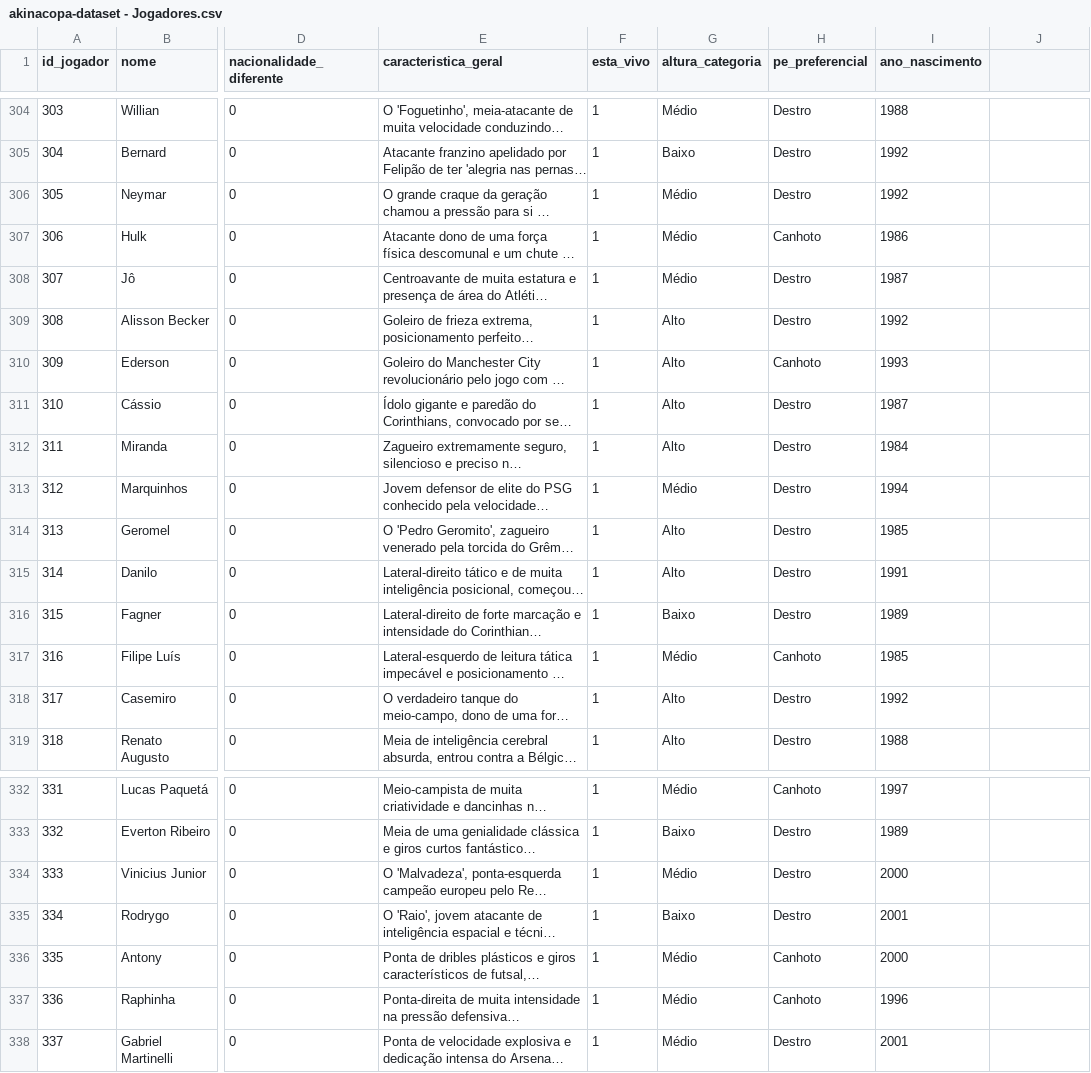
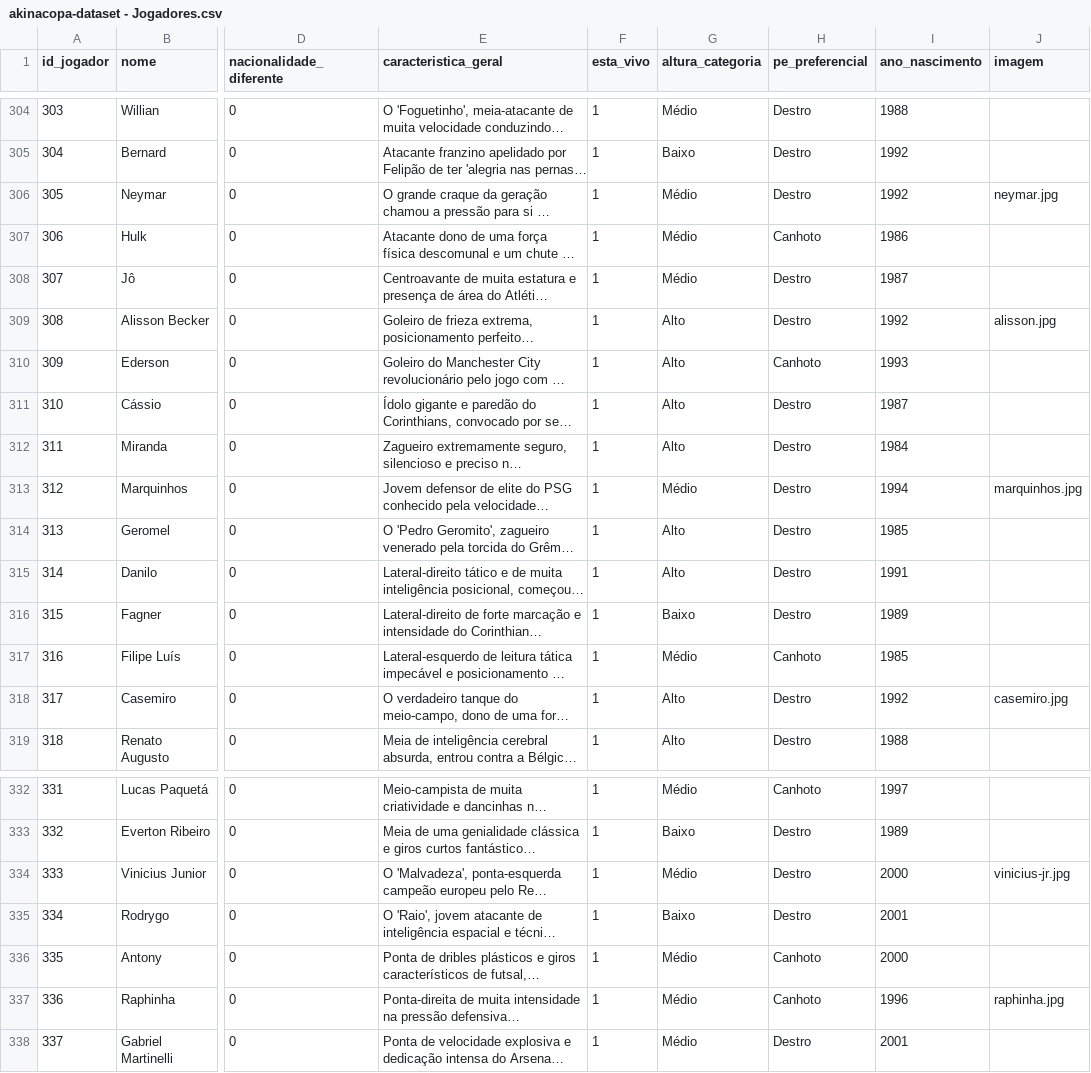
Before and after one commit to ericfabricio7/meuhexa-projeto, a CSV file: data/akinacopa-dataset - Jogadores.csv, drawn as a sheet; only a part is shown, gaps mark what is left out; long unchanged cells end in …; the diff covers the shown part only; the diff names each change by its address in the sheet, - before the commit and + after, or states it on an @@ line.

```diff
--- a/data/akinacopa-dataset - Jogadores.csv
+++ b/data/akinacopa-dataset - Jogadores.csv
-J1: (empty)
+J1: imagem
-J306 (imagem): (empty)
+J306 (imagem): neymar.jpg
-J309 (imagem): (empty)
+J309 (imagem): alisson.jpg
-J313 (imagem): (empty)
+J313 (imagem): marquinhos.jpg
-J318 (imagem): (empty)
+J318 (imagem): casemiro.jpg
-J334 (imagem): (empty)
+J334 (imagem): vinicius-jr.jpg
-J337 (imagem): (empty)
+J337 (imagem): raphinha.jpg
```
Also changed, not shown: 7 edited cells elsewhere in this file, 7 other files.
